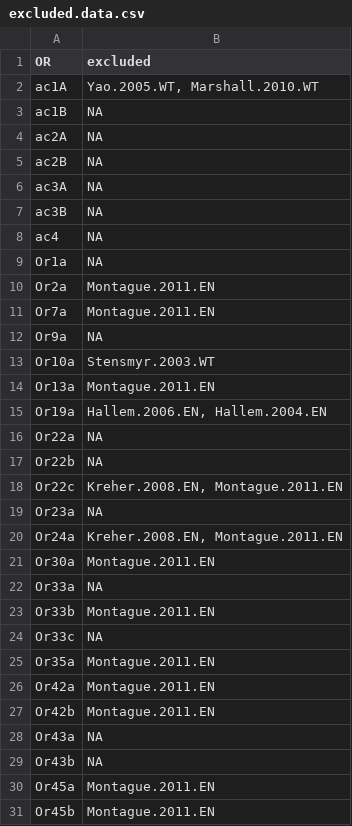
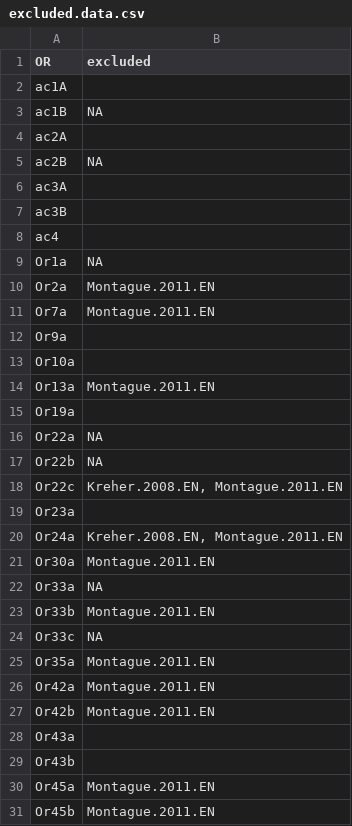
Before and after one commit to ropensci/DoOR.data, a CSV file: data/excluded.data.csv, drawn as a sheet; only a part is shown; the diff covers the shown part only.

```diff
--- a/data/excluded.data.csv
+++ b/data/excluded.data.csv
@@ -1,9 +1,9 @@
 "OR";"excluded"
-"ac1A";"Yao.2005.WT, Marshall.2010.WT"
+"ac1A";""
 "ac1B";NA
-"ac2A";NA
+"ac2A";""
 "ac2B";NA
-"ac3A";NA
-"ac3B";NA
-"ac4";NA
+"ac3A";""
+"ac3B";""
+"ac4";""
 "Or1a";NA
@@ -11,6 +11,6 @@
 "Or7a";"Montague.2011.EN"
-"Or9a";NA
-"Or10a";"Stensmyr.2003.WT"
+"Or9a";""
+"Or10a";""
 "Or13a";"Montague.2011.EN"
-"Or19a";"Hallem.2006.EN, Hallem.2004.EN"
+"Or19a";""
 "Or22a";NA
@@ -18,3 +18,3 @@
 "Or22c";"Kreher.2008.EN, Montague.2011.EN"
-"Or23a";NA
+"Or23a";""
 "Or24a";"Kreher.2008.EN, Montague.2011.EN"
@@ -27,4 +27,4 @@
 "Or42b";"Montague.2011.EN"
-"Or43a";NA
-"Or43b";NA
+"Or43a";""
+"Or43b";""
 "Or45a";"Montague.2011.EN"
```
Also changed, not shown: 14 edited cells elsewhere in this file, data/response.matrix.csv, data/response.matrix_non.normalized.csv.
